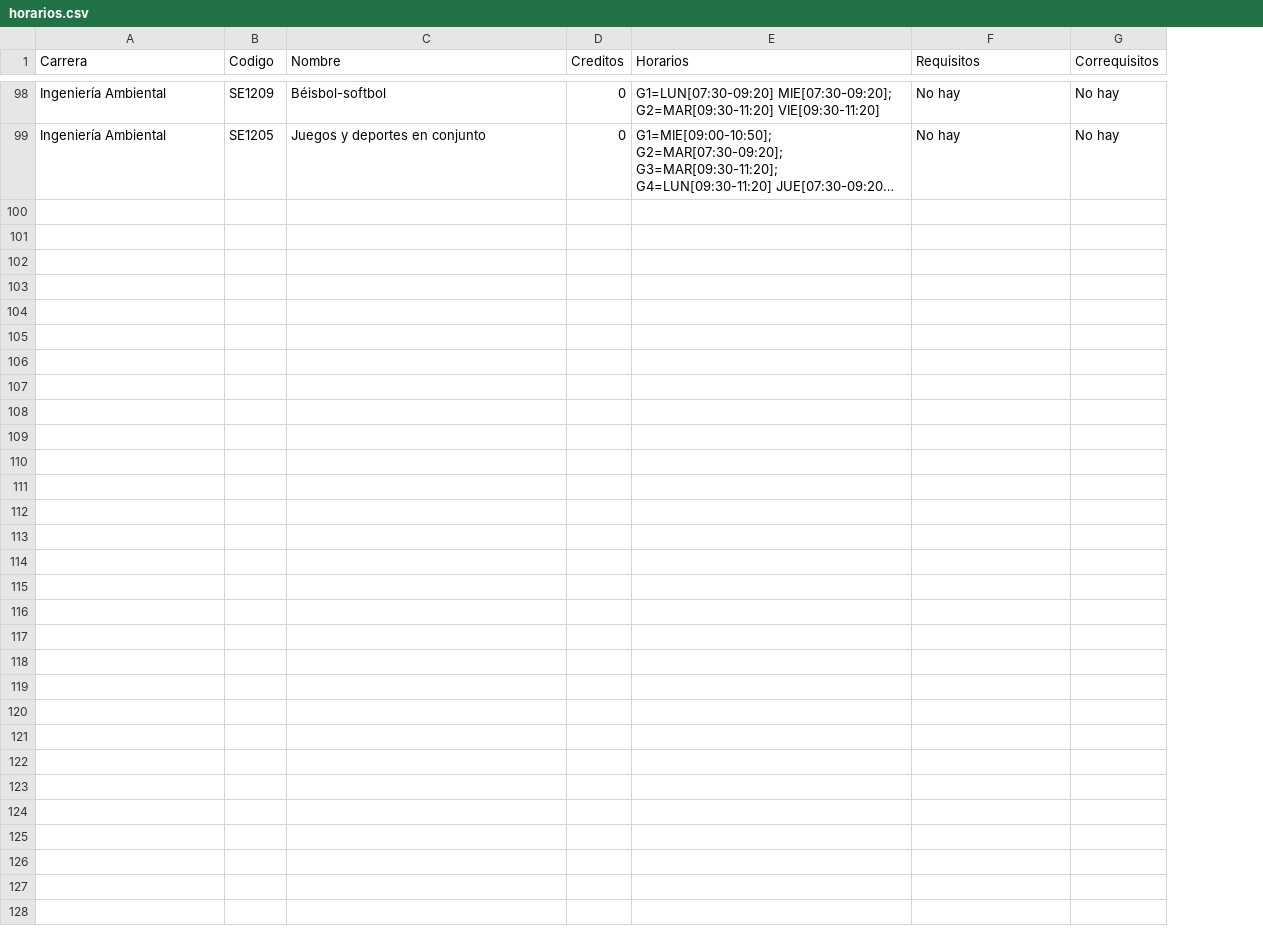
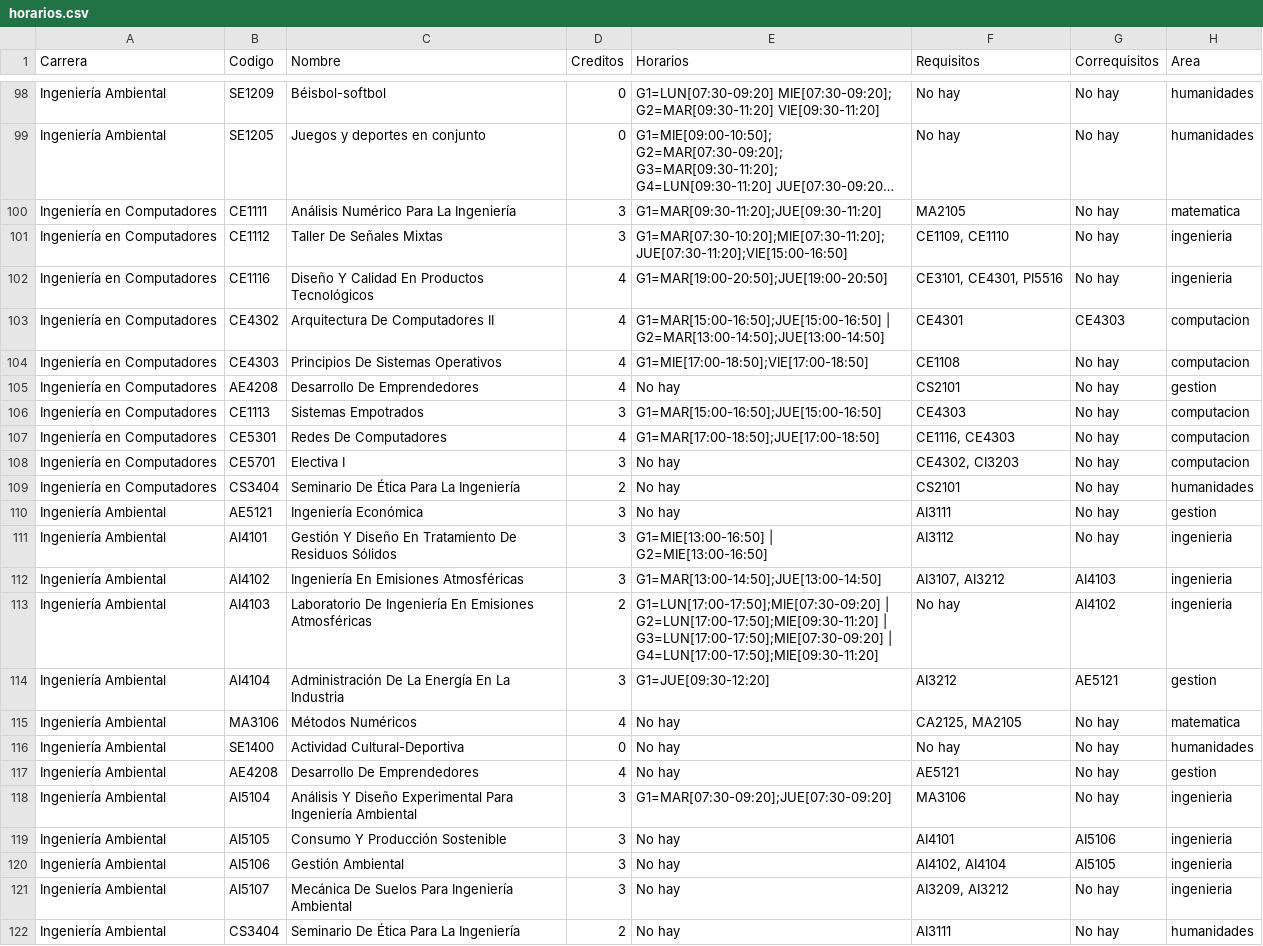
Before and after one commit to GabomoMo21/Constructor_de_horarios, a CSV file: datos/entrada/horarios.csv, drawn as a sheet; only a part is shown, gaps mark what is left out; long unchanged cells end in …; the diff names each change by its address in the sheet, - before the commit and + after, or states it on an @@ line.

```diff
--- a/datos/entrada/horarios.csv
+++ b/datos/entrada/horarios.csv
+column H (Area), rows 98-99: humanidades | humanidades
+row 100: Ingeniería en Computadores | CE1111 | Análisis Numérico Para La Ingeniería | 3 | G1=MAR[09:30-11:20];JUE[09:30-11:20] | MA2105 | No hay | matematica
+row 101: Ingeniería en Computadores | CE1112 | Taller De Señales Mixtas | 3 | G1=MAR[07:30-10:20];MIE[07:30-11:20];JUE[07:30-11:20];VIE[15:00-16:50] | CE1109, CE1110 | No hay | ingenieria
+row 102: Ingeniería en Computadores | CE1116 | Diseño Y Calidad En Productos Tecnológicos | 4 | G1=MAR[19:00-20:50];JUE[19:00-20:50] | CE3101, CE4301, PI5516 | No hay | ingenieria
+row 103: Ingeniería en Computadores | CE4302 | Arquitectura De Computadores II | 4 | G1=MAR[15:00-16:50];JUE[15:00-16:50] | G2=MAR[13:00-14:50];JUE[13:00-14:50] | CE4301 | CE4303 | computacion
+row 104: Ingeniería en Computadores | CE4303 | Principios De Sistemas Operativos | 4 | G1=MIE[17:00-18:50];VIE[17:00-18:50] | CE1108 | No hay | computacion
+row 105: Ingeniería en Computadores | AE4208 | Desarrollo De Emprendedores | 4 | No hay | CS2101 | No hay | gestion
+row 106: Ingeniería en Computadores | CE1113 | Sistemas Empotrados | 3 | G1=MAR[15:00-16:50];JUE[15:00-16:50] | CE4303 | No hay | computacion
+row 107: Ingeniería en Computadores | CE5301 | Redes De Computadores | 4 | G1=MAR[17:00-18:50];JUE[17:00-18:50] | CE1116, CE4303 | No hay | computacion
+row 108: Ingeniería en Computadores | CE5701 | Electiva I | 3 | No hay | CE4302, CI3203 | No hay | computacion
+row 109: Ingeniería en Computadores | CS3404 | Seminario De Ética Para La Ingeniería | 2 | No hay | CS2101 | No hay | humanidades
+row 110: Ingeniería Ambiental | AE5121 | Ingeniería Económica | 3 | No hay | AI3111 | No hay | gestion
+row 111: Ingeniería Ambiental | AI4101 | Gestión Y Diseño En Tratamiento De Residuos Sólidos | 3 | G1=MIE[13:00-16:50] | G2=MIE[13:00-16:50] | AI3112 | No hay | ingenieria
+row 112: Ingeniería Ambiental | AI4102 | Ingeniería En Emisiones Atmosféricas | 3 | G1=MAR[13:00-14:50];JUE[13:00-14:50] | AI3107, AI3212 | AI4103 | ingenieria
+row 113: Ingeniería Ambiental | AI4103 | Laboratorio De Ingeniería En Emisiones Atmosféricas | 2 | G1=LUN[17:00-17:50];MIE[07:30-09:20] | G2=LUN[17:00-17:50];MIE[09:30-11:20] | G3=LUN[17:00-17:50];MIE[07:30-09:20] | G4=LUN[17:00-17:50];MIE[09:30-11:20] | No hay | AI4102 | ingenieria
+row 114: Ingeniería Ambiental | AI4104 | Administración De La Energía En La Industria | 3 | G1=JUE[09:30-12:20] | AI3212 | AE5121 | gestion
+row 115: Ingeniería Ambiental | MA3106 | Métodos Numéricos | 4 | No hay | CA2125, MA2105 | No hay | matematica
+row 116: Ingeniería Ambiental | SE1400 | Actividad Cultural-Deportiva | 0 | No hay | No hay | No hay | humanidades
+row 117: Ingeniería Ambiental | AE4208 | Desarrollo De Emprendedores | 4 | No hay | AE5121 | No hay | gestion
+row 118: Ingeniería Ambiental | AI5104 | Análisis Y Diseño Experimental Para Ingeniería Ambiental | 3 | G1=MAR[07:30-09:20];JUE[07:30-09:20] | MA3106 | No hay | ingenieria
+row 119: Ingeniería Ambiental | AI5105 | Consumo Y Producción Sostenible | 3 | No hay | AI4101 | AI5106 | ingenieria
+row 120: Ingeniería Ambiental | AI5106 | Gestión Ambiental | 3 | No hay | AI4102, AI4104 | AI5105 | ingenieria
+row 121: Ingeniería Ambiental | AI5107 | Mecánica De Suelos Para Ingeniería Ambiental | 3 | No hay | AI3209, AI3212 | No hay | ingenieria
+row 122: Ingeniería Ambiental | CS3404 | Seminario De Ética Para La Ingeniería | 2 | No hay | AI3111 | No hay | humanidades
```
Also changed, not shown: 1 other file.
